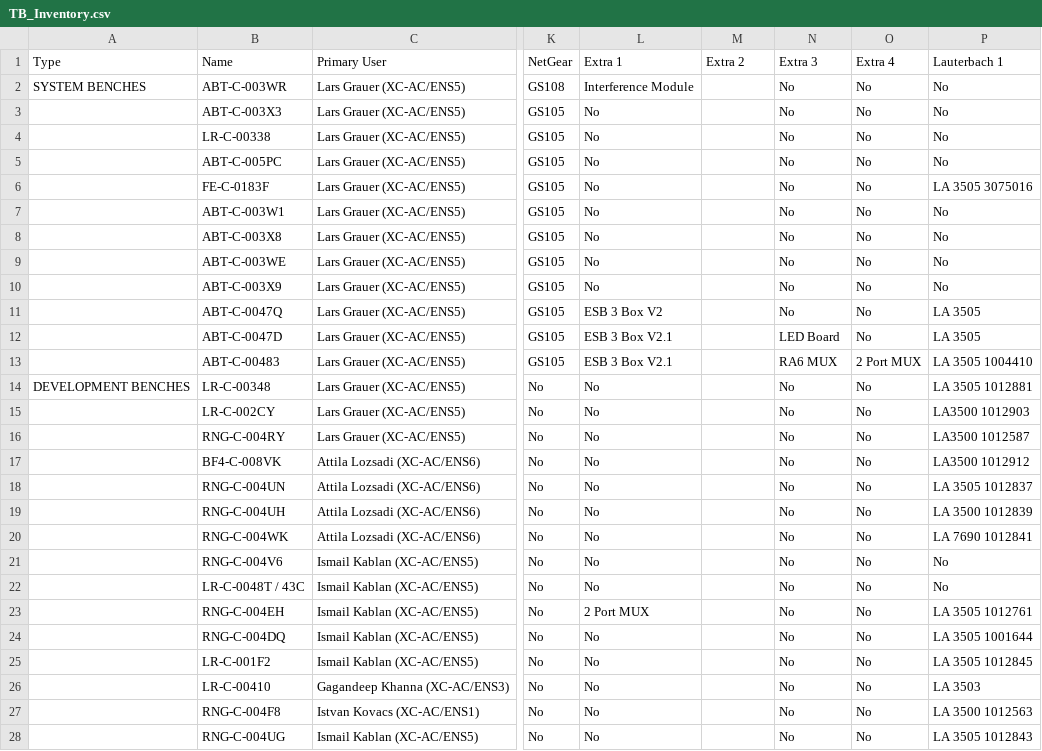
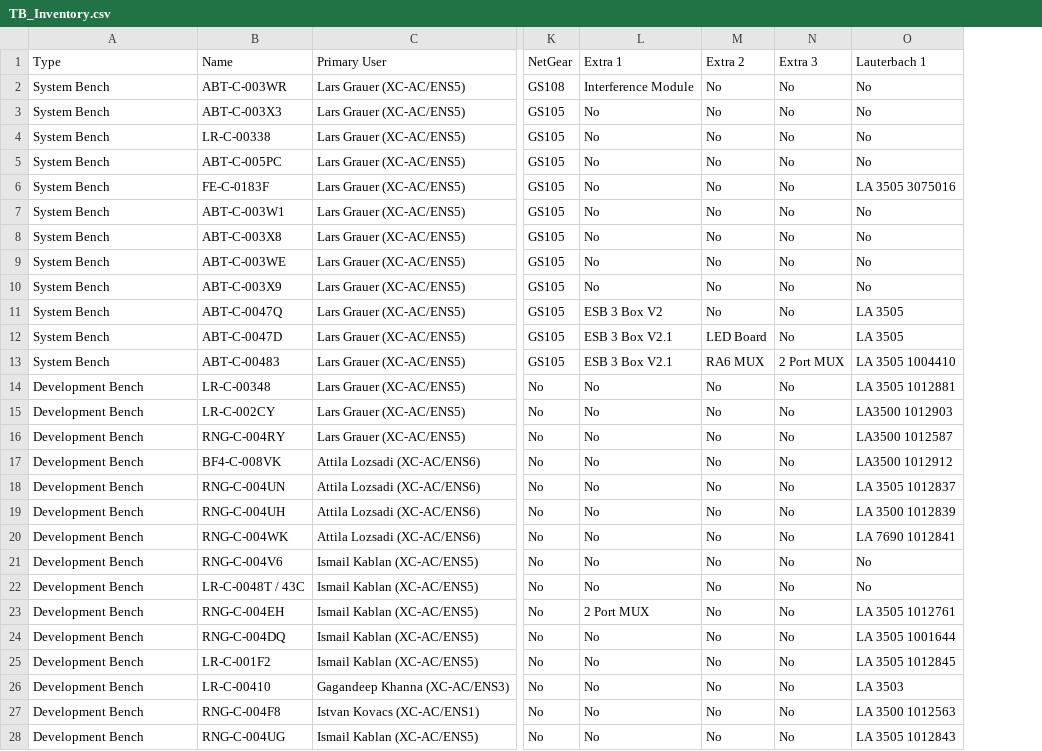
Before and after one commit to Safwan2Shaikh/Thesis-BenchDoc, a CSV file: knowledgeBase/TB_Inventory.csv, drawn as a sheet; only a part is shown, gaps mark what is left out; the diff covers the shown part only; the diff names each change by its address in the sheet, - before the commit and + after, or states it on an @@ line.

Commit message:
Refactor retrieval architecture and update knowledge processing

```diff
--- a/knowledgeBase/TB_Inventory.csv
+++ b/knowledgeBase/TB_Inventory.csv
-column O (Extra 4), rows 2-28: No | No | No | No | No | No | No | No | No | No | No | 2 Port MUX | No | No | No | No | No | No | No | No | No | No | No | No | No | No | No
-A2 (Type): SYSTEM BENCHES
+A2 (Type): System Bench
-M2:M11 (Extra 2): (empty)
+M2:M11 (Extra 2): No
-A3:A13 (Type): (empty)
+A3:A13 (Type): System Bench
-M12 (Extra 2): (empty)
+M12 (Extra 2): LED Board
-N12 (Extra 3): LED Board
+N12 (Extra 3): No
-M13 (Extra 2): (empty)
+M13 (Extra 2): RA6 MUX
-N13 (Extra 3): RA6 MUX
+N13 (Extra 3): 2 Port MUX
-A14 (Type): DEVELOPMENT BENCHES
+A14 (Type): Development Bench
-M14:M28 (Extra 2): (empty)
+M14:M28 (Extra 2): No
-A15:A28 (Type): (empty)
+A15:A28 (Type): Development Bench
```
Also changed, not shown: 59 edited cells elsewhere in this file, 51 other files.
